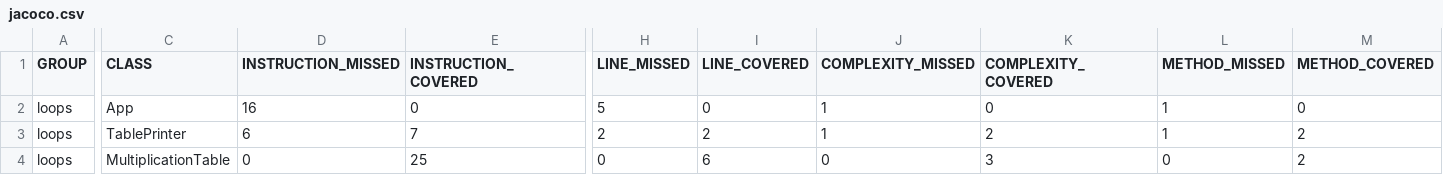
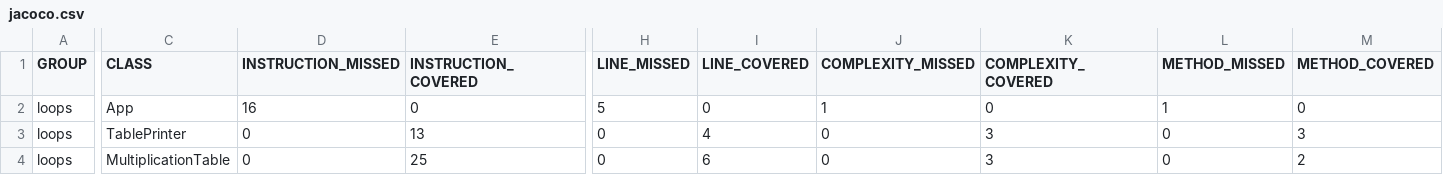
Before and after one commit to simoneavilarranz/loops-java-simoneaa, a CSV file: loops/target/site/jacoco/jacoco.csv, drawn as a sheet; only a part is shown, gaps mark what is left out; the diff names each change by its address in the sheet, - before the commit and + after, or states it on an @@ line.

```diff
--- a/loops/target/site/jacoco/jacoco.csv
+++ b/loops/target/site/jacoco/jacoco.csv
-D3 (INSTRUCTION_MISSED): 6
+D3 (INSTRUCTION_MISSED): 0
-E3 (INSTRUCTION_COVERED): 7
+E3 (INSTRUCTION_COVERED): 13
-H3 (LINE_MISSED): 2
+H3 (LINE_MISSED): 0
-I3 (LINE_COVERED): 2
+I3 (LINE_COVERED): 4
-J3 (COMPLEXITY_MISSED): 1
+J3 (COMPLEXITY_MISSED): 0
-K3 (COMPLEXITY_COVERED): 2
+K3 (COMPLEXITY_COVERED): 3
-L3 (METHOD_MISSED): 1
+L3 (METHOD_MISSED): 0
-M3 (METHOD_COVERED): 2
+M3 (METHOD_COVERED): 3
```
Also changed, not shown: 14 other files.
